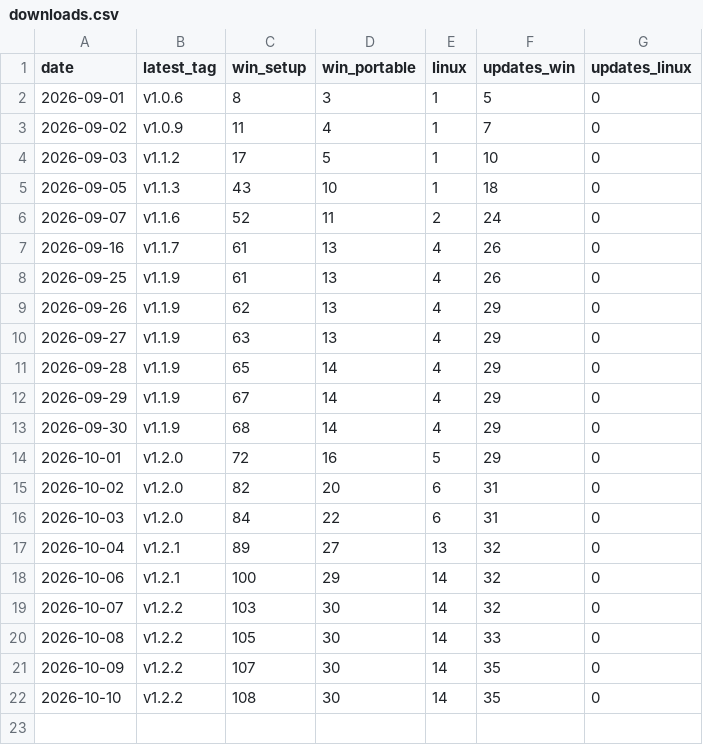
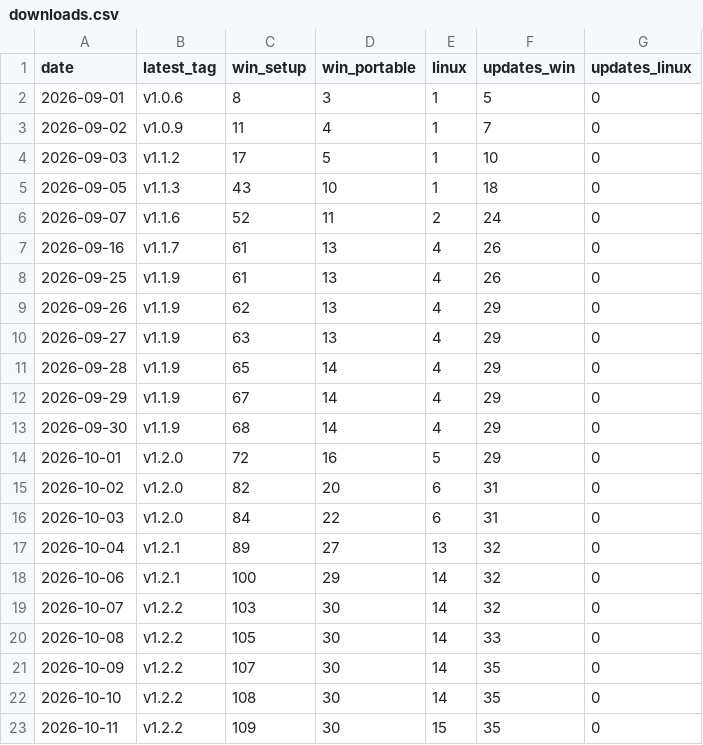
Before and after one commit to VDiPaola/Kickerino-releases, a CSV file: downloads.csv, drawn as a sheet.

```diff
--- a/downloads.csv
+++ b/downloads.csv
@@ -22 +22,2 @@ date,latest_tag,win_setup,win_portable,linux,updates_win,updates_linux
 2026-10-10,v1.2.2,108,30,14,35,0
+2026-10-11,v1.2.2,109,30,15,35,0
```
Also changed, not shown: 7 other files.
